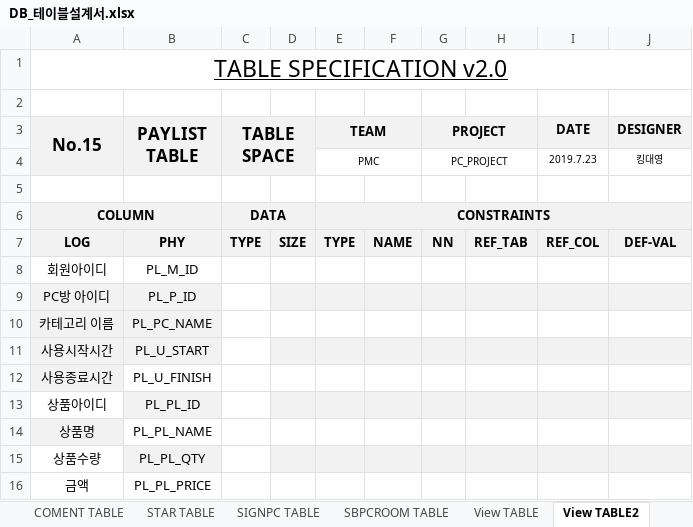
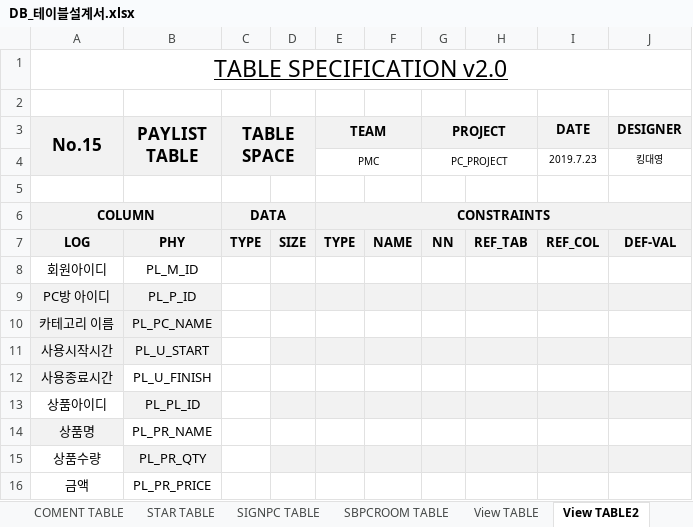
Before and after one commit to cis8448/Final_Project-PMC-, an Excel workbook: 참고자료/DB_테이블설계서.xlsx, sheet View TABLE2, drawn as a sheet; values as stored, in another font and other column widths than the file's, no borders; the diff names each change by its address in the sheet, - before the commit and + after, or states it on an @@ line.

```diff
--- a/참고자료/DB_테이블설계서.xlsx (sheet View TABLE2)
+++ b/참고자료/DB_테이블설계서.xlsx (sheet View TABLE2)
-B14 (PAYLIST TABLE): PL_PL_NAME
+B14 (PAYLIST TABLE): PL_PR_NAME
-B15 (PAYLIST TABLE): PL_PL_QTY
+B15 (PAYLIST TABLE): PL_PR_QTY
-B16 (PAYLIST TABLE): PL_PL_PRICE
+B16 (PAYLIST TABLE): PL_PR_PRICE
```
Also changed, not shown: 42 other files.
